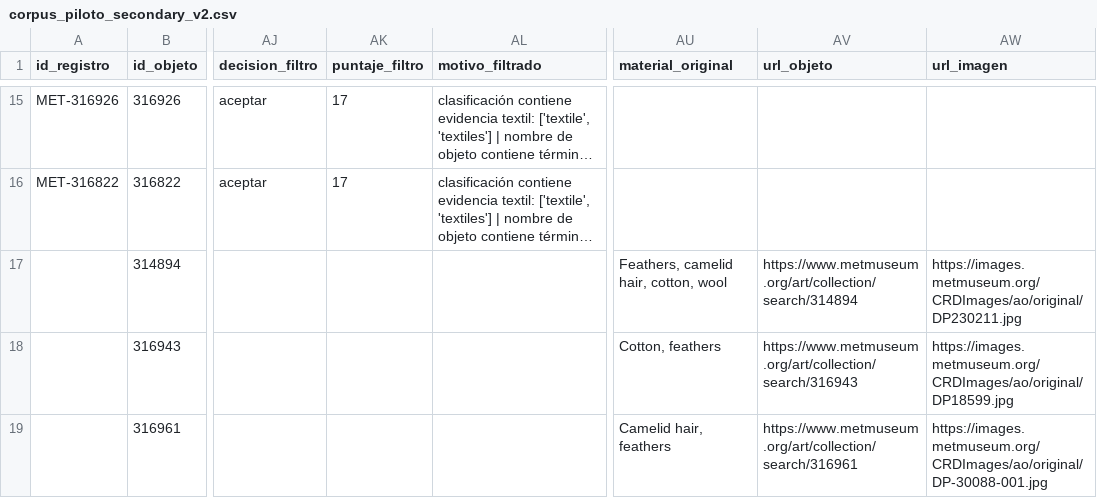
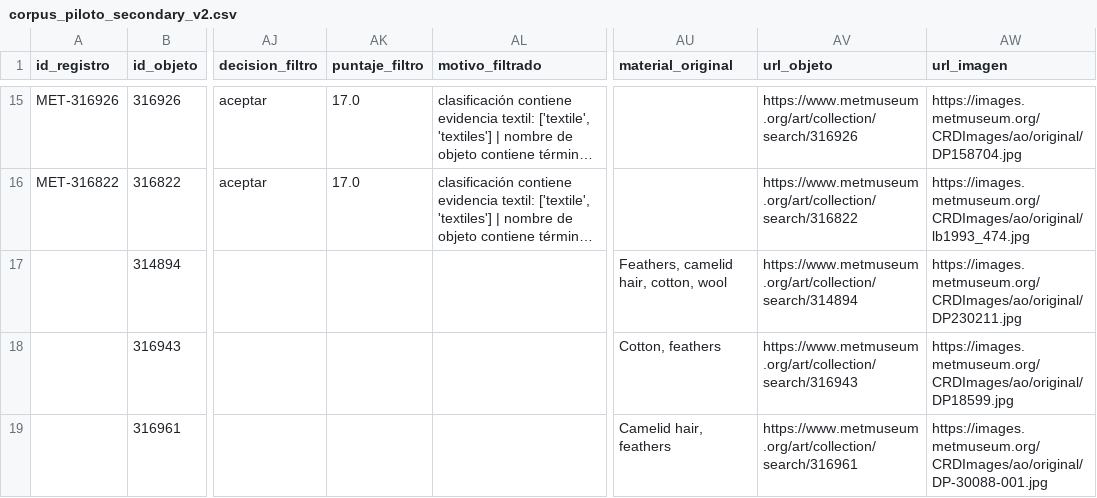
Before and after one commit to hsancheza90-art/uni-cc-base-multimodal-textiles-andinos, a CSV file: data/metadata/corpus_piloto_secondary_v2.csv, drawn as a sheet; only a part is shown, gaps mark what is left out; long unchanged cells end in …; the diff covers the shown part only; the diff names each change by its address in the sheet, - before the commit and + after, or states it on an @@ line.

```diff
--- a/data/metadata/corpus_piloto_secondary_v2.csv
+++ b/data/metadata/corpus_piloto_secondary_v2.csv
-AK15:AK16 (puntaje_filtro): 17
+AK15:AK16 (puntaje_filtro): 17.0
-AV15 (url_objeto): (empty)
+AV15 (url_objeto): https://www.metmuseum.org/art/collection/search/316926
-AW15 (url_imagen): (empty)
+AW15 (url_imagen): https://images.metmuseum.org/CRDImages/ao/original/DP158704.jpg
-AV16 (url_objeto): (empty)
+AV16 (url_objeto): https://www.metmuseum.org/art/collection/search/316822
-AW16 (url_imagen): (empty)
+AW16 (url_imagen): https://images.metmuseum.org/CRDImages/ao/original/lb1993_474.jpg
```
Also changed, not shown: 39 edited cells elsewhere in this file, data/metadata/corpus_piloto_clean_v2.csv, 4 other files.
